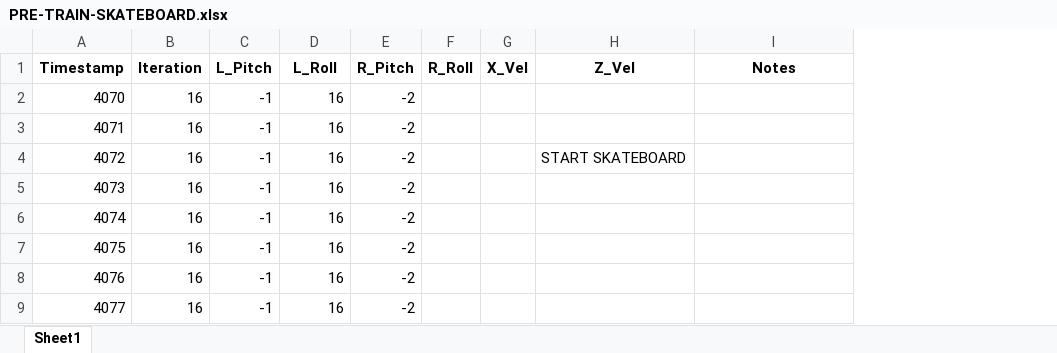
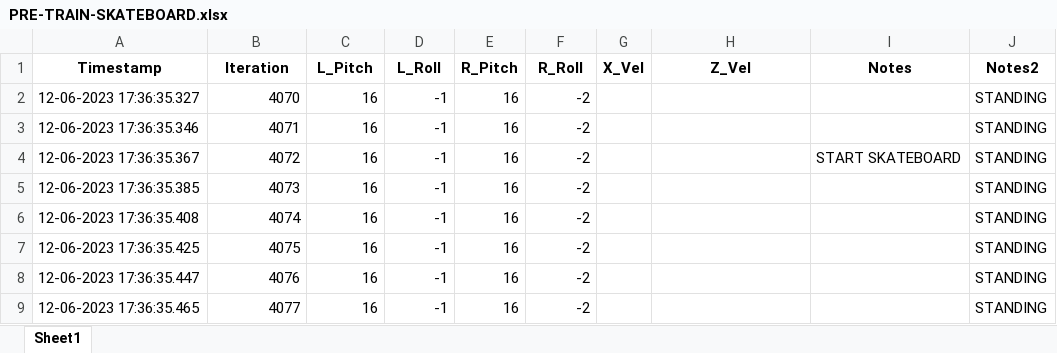
Before and after one commit to JKen0/vr-kat-project-python, an Excel workbook: processed-training-data/2-EXTRACT-CSV/PRE-TRAIN-SKATEBOARD.xlsx, sheet Sheet1, drawn as a sheet; only a part is shown; values as stored, in another font and other column widths than the file's, no borders; removed rows and columns are numbered as before the commit, all else as after; the diff names each change by its address in the sheet, - before the commit and + after, or states it on an @@ line.

Commit message:
process skateboard and walk1 :

```diff
--- a/processed-training-data/2-EXTRACT-CSV/PRE-TRAIN-SKATEBOARD.xlsx (sheet Sheet1)
+++ b/processed-training-data/2-EXTRACT-CSV/PRE-TRAIN-SKATEBOARD.xlsx (sheet Sheet1)
+column A, rows 2-9: 12-06-2023 17:36:35.327 | 12-06-2023 17:36:35.346 | 12-06-2023 17:36:35.367 | 12-06-2023 17:36:35.385 | 12-06-2023 17:36:35.408 | 12-06-2023 17:36:35.425 | 12-06-2023 17:36:35.447 | 12-06-2023 17:36:35.465
-column F, empty
+column J, rows 2-9: all STANDING
-row 1: Timestamp | Iteration | L_Pitch | L_Roll | R_Pitch | R_Roll | X_Vel | Z_Vel | Notes
+row 1: Timestamp | Iteration | L_Pitch | L_Roll | R_Pitch | R_Roll | X_Vel | Z_Vel | Notes | Notes2
-H4: START SKATEBOARD
+H4: (empty)
-I4: (empty)
+I4: START SKATEBOARD
```
Also changed, not shown: processed-training-data/2-EXTRACT-CSV/PRE-TRAIN-WALK-1A.xlsx, processed-training-data/2-EXTRACT-CSV/PRE-TRAIN-WALK-1B.xlsx, 4 other files.
